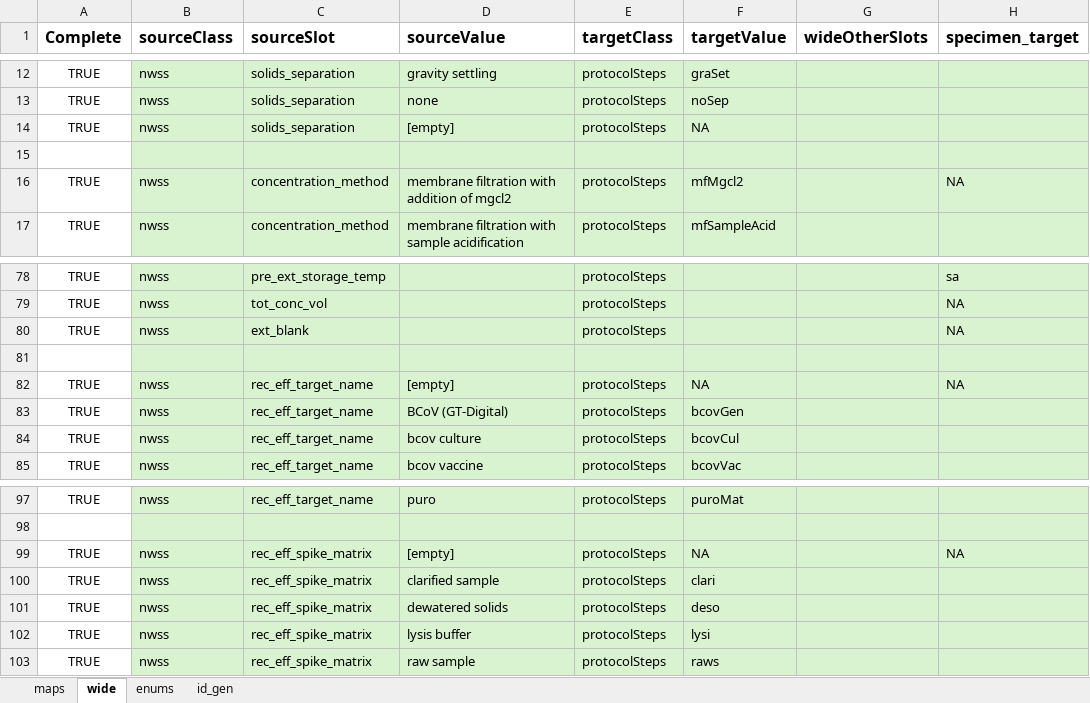
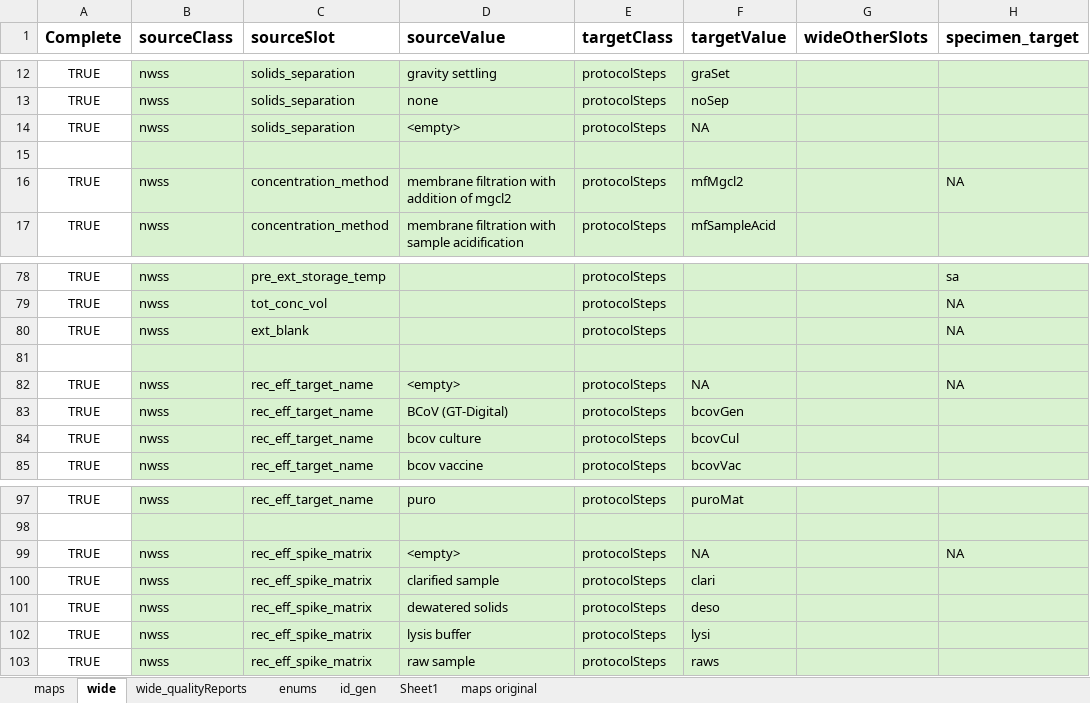
Before and after one commit to PHES-ODM/PHES-ODM-MapGenerator, an Excel workbook: data/mapping_config_files/NWSS-to-ODM-dictionary.xlsx, sheet wide, drawn as a sheet; only a part is shown, gaps mark what is left out; values as stored, in another font and other column widths than the file's, no borders; conditional formats not drawn; the diff names each change by its address in the sheet, - before the commit and + after, or states it on an @@ line.

```diff
--- a/data/mapping_config_files/NWSS-to-ODM-dictionary.xlsx (sheet wide)
+++ b/data/mapping_config_files/NWSS-to-ODM-dictionary.xlsx (sheet wide)
+sheet tab: wide_qualityReports
+sheet tab: Sheet1
+sheet tab: maps original
-D14 (sourceValue): [empty]
+D14 (sourceValue): <empty>
-D82 (sourceValue): [empty]
+D82 (sourceValue): <empty>
-D99 (sourceValue): [empty]
+D99 (sourceValue): <empty>
```
Also changed, not shown: sheet maps, sheet id_gen, 1 other file.
